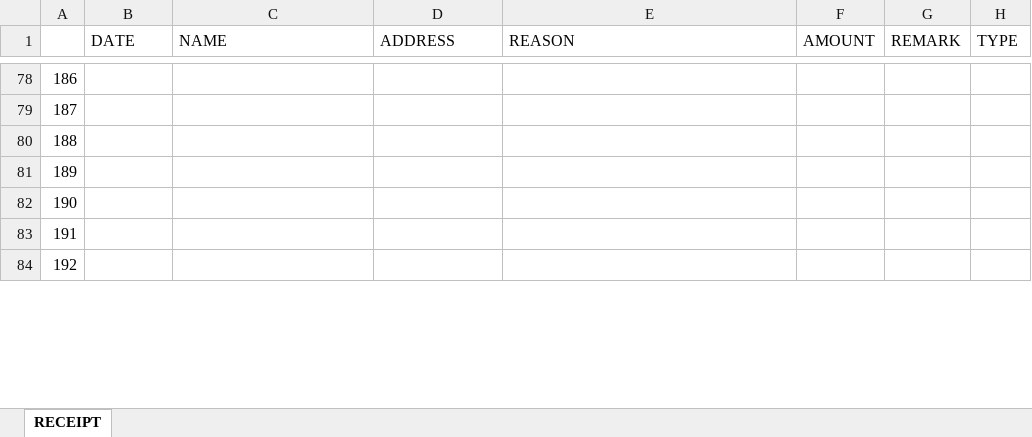
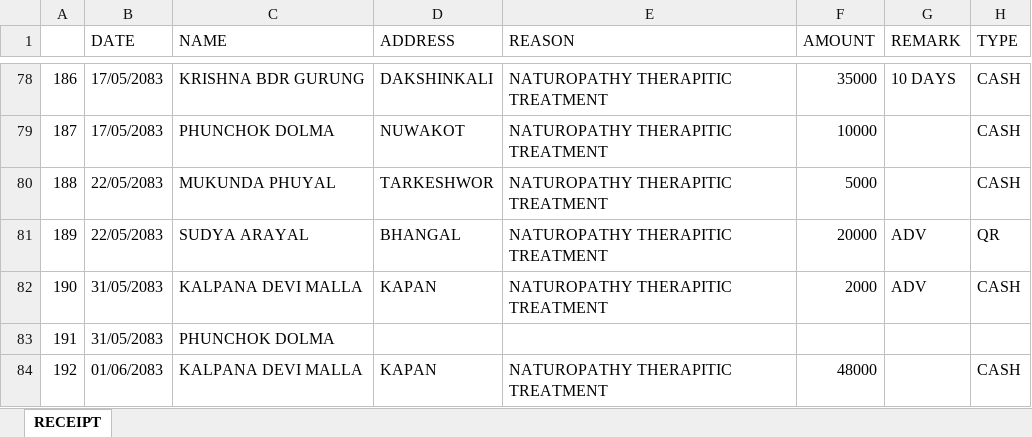
Before and after one commit to swopnilshahi/DATA_ANALYTICS_SLY, an Excel workbook: 01_DATA/RAW/RECEIPT.xlsx, sheet RECEIPT, drawn as a sheet; only a part is shown, gaps mark what is left out; values as stored, in another font and other column widths than the file's, no cell formats; charts and pictures and table styles not drawn; the diff covers the shown part only; the diff names each change by its address in the sheet, - before the commit and + after, or states it on an @@ line.

```diff
--- a/01_DATA/RAW/RECEIPT.xlsx (sheet RECEIPT)
+++ b/01_DATA/RAW/RECEIPT.xlsx (sheet RECEIPT)
-B78:B79 (DATE): (empty)
+B78:B79 (DATE): 17/05/2083
-C78 (NAME): (empty)
+C78 (NAME): KRISHNA BDR GURUNG
-D78 (ADDRESS): (empty)
+D78 (ADDRESS): DAKSHINKALI
-E78:E82 (REASON): (empty)
+E78:E82 (REASON): NATUROPATHY THERAPITIC TREATMENT
-F78 (AMOUNT): (empty)
+F78 (AMOUNT): 35000
-G78 (REMARK): (empty)
+G78 (REMARK): 10 DAYS
-H78:H80 (TYPE): (empty)
+H78:H80 (TYPE): CASH
-C79 (NAME): (empty)
+C79 (NAME): PHUNCHOK DOLMA
-D79 (ADDRESS): (empty)
+D79 (ADDRESS): NUWAKOT
-F79 (AMOUNT): (empty)
+F79 (AMOUNT): 10000
-B80:B81 (DATE): (empty)
+B80:B81 (DATE): 22/05/2083
-C80 (NAME): (empty)
+C80 (NAME): MUKUNDA PHUYAL
-D80 (ADDRESS): (empty)
+D80 (ADDRESS): TARKESHWOR
-F80 (AMOUNT): (empty)
+F80 (AMOUNT): 5000
-C81 (NAME): (empty)
+C81 (NAME): SUDYA ARAYAL
-D81 (ADDRESS): (empty)
+D81 (ADDRESS): BHANGAL
-F81 (AMOUNT): (empty)
+F81 (AMOUNT): 20000
-G81:G82 (REMARK): (empty)
+G81:G82 (REMARK): ADV
-H81 (TYPE): (empty)
+H81 (TYPE): QR
-B82:B83 (DATE): (empty)
+B82:B83 (DATE): 31/05/2083
-C82 (NAME): (empty)
+C82 (NAME): KALPANA DEVI MALLA
-D82 (ADDRESS): (empty)
+D82 (ADDRESS): KAPAN
-F82 (AMOUNT): (empty)
+F82 (AMOUNT): 2000
-H82 (TYPE): (empty)
+H82 (TYPE): CASH
-C83 (NAME): (empty)
+C83 (NAME): PHUNCHOK DOLMA
-B84 (DATE): (empty)
+B84 (DATE): 01/06/2083
-C84 (NAME): (empty)
+C84 (NAME): KALPANA DEVI MALLA
-D84 (ADDRESS): (empty)
+D84 (ADDRESS): KAPAN
-E84 (REASON): (empty)
+E84 (REASON): NATUROPATHY THERAPITIC TREATMENT
-F84 (AMOUNT): (empty)
+F84 (AMOUNT): 48000
-H84 (TYPE): (empty)
+H84 (TYPE): CASH
```
Also changed, not shown: 119 edited cells elsewhere in this sheet, cell formats, 01_DATA/RAW/EXPENSES.xlsx, 16 other files.
